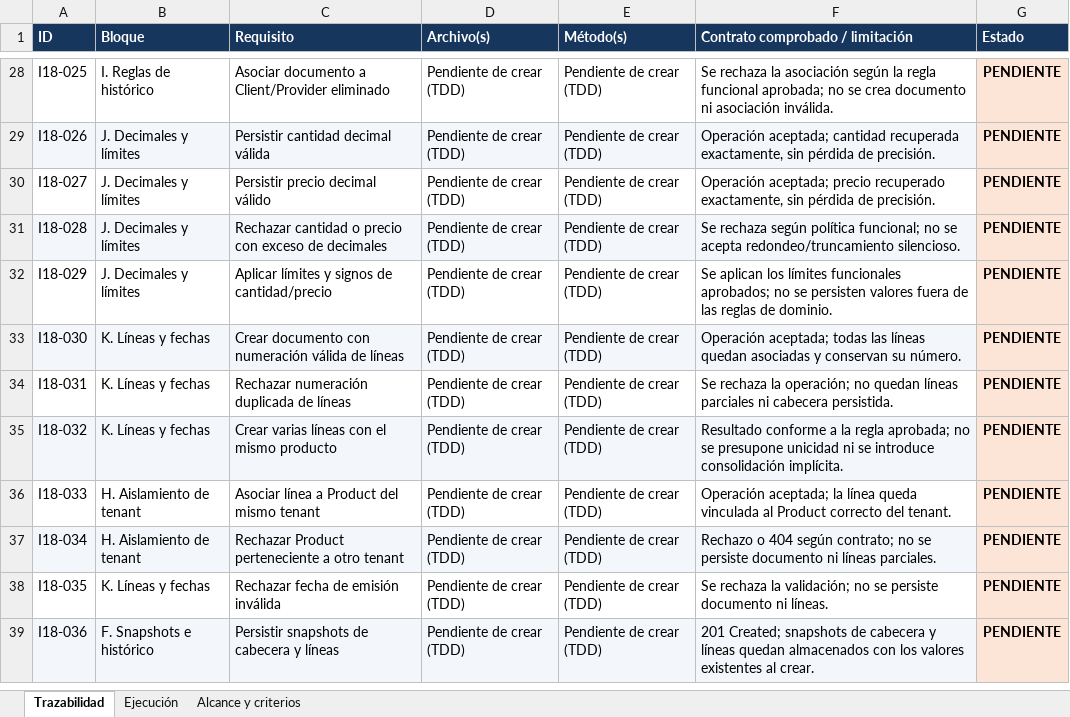
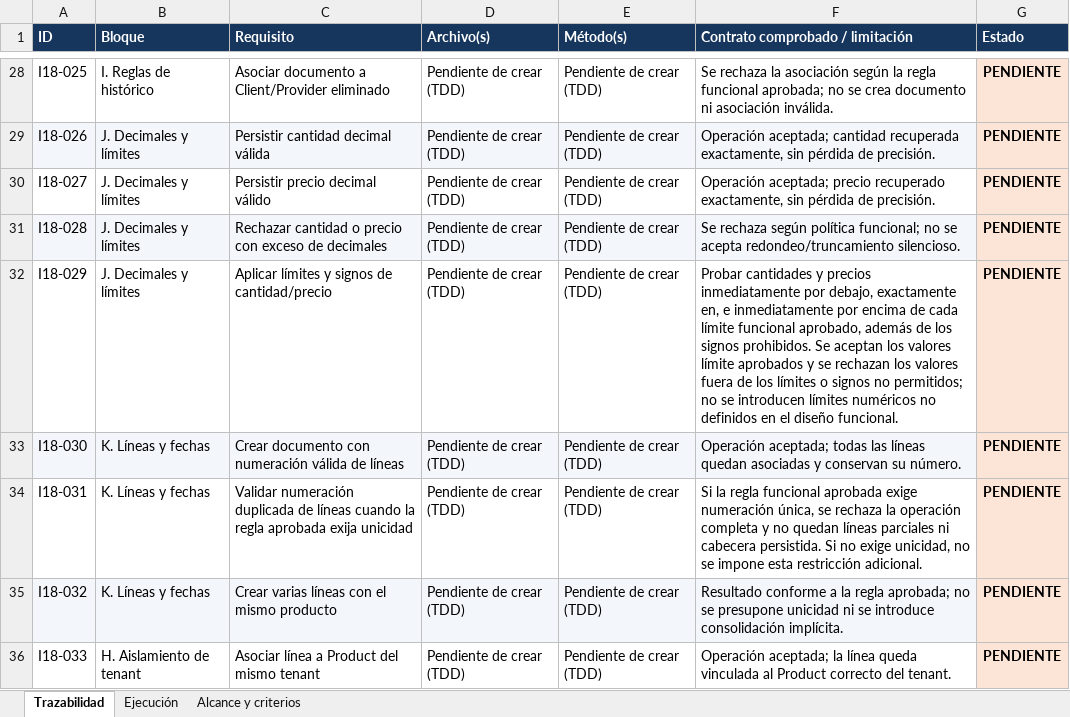
Before and after one commit to Kukulcan-Software-Designer/KUKULCAN.SharedKernel.Example, an Excel workbook: Documentation/Functional/Issue_18_T16-T17_I18-001-I18-037_Traceability.xlsx, sheet Trazabilidad, drawn as a sheet; only a part is shown, gaps mark what is left out; the shorter side is filled out with more unchanged rows; values as stored, in another font and other column widths than the file's, no borders; charts and pictures not drawn; the diff names each change by its address in the sheet, - before the commit and + after, or states it on an @@ line.

Commit message:
Updated Excel file from Issue #18 to Traceability

```diff
--- a/Documentation/Functional/Issue_18_T16-T17_I18-001-I18-037_Traceability.xlsx (sheet Trazabilidad)
+++ b/Documentation/Functional/Issue_18_T16-T17_I18-001-I18-037_Traceability.xlsx (sheet Trazabilidad)
-F32 (Contrato comprobado / limitación): Se aplican los límites funcionales aprobados; no se persisten valores fuera de las reglas de dominio.
+F32 (Contrato comprobado / limitación): Probar cantidades y precios inmediatamente por debajo, exactamente en, e inmediatamente por encima de cada límite funcional aprobado, además de los signos prohibidos. Se aceptan los valores límite aprobados y se rechazan los valores fuera de los límites o signos no permitidos; no se introducen límites numéricos no definidos en el diseño funcional.
-C34 (Requisito): Rechazar numeración duplicada de líneas
+C34 (Requisito): Validar numeración duplicada de líneas cuando la regla aprobada exija unicidad
-F34 (Contrato comprobado / limitación): Se rechaza la operación; no quedan líneas parciales ni cabecera persistida.
+F34 (Contrato comprobado / limitación): Si la regla funcional aprobada exige numeración única, se rechaza la operación completa y no quedan líneas parciales ni cabecera persistida. Si no exige unicidad, no se impone esta restricción adicional.
```
Also changed, not shown: charts or pictures.
